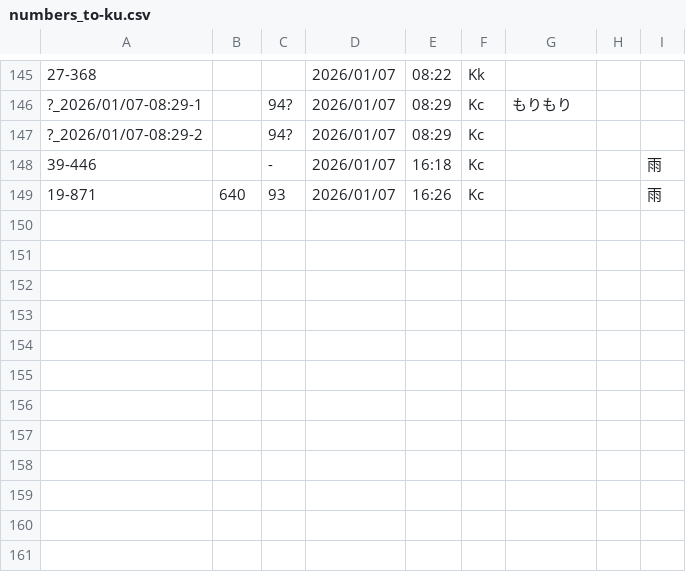
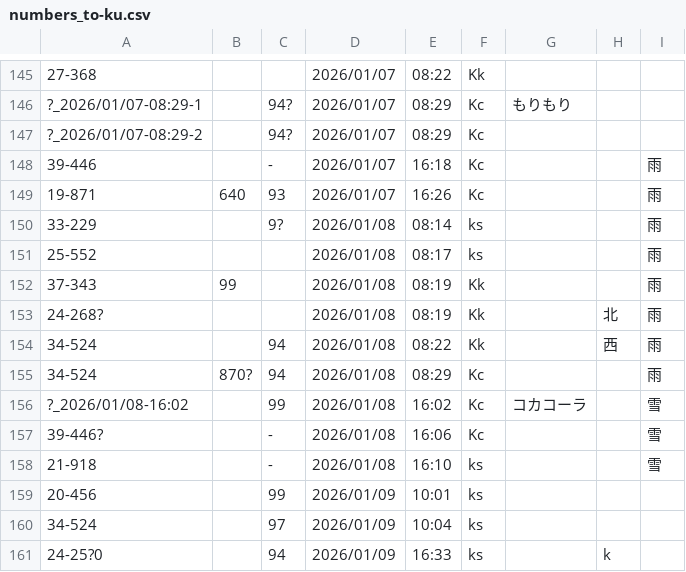
Before and after one commit to Ichihai1415/ichihai.dev, a CSV file: webapp/hokutetsu-bus/numbers_to-ku.csv, drawn as a sheet; only a part is shown, gaps mark what is left out.

```diff
--- a/webapp/hokutetsu-bus/numbers_to-ku.csv
+++ b/webapp/hokutetsu-bus/numbers_to-ku.csv
@@ -149 +149,13 @@
 19-871,640,93,2026/01/07,16:26,Kc,,,雨
+33-229,,9?,2026/01/08,08:14,ks,,,雨
+25-552,,,2026/01/08,08:17,ks,,,雨
+37-343,99,,2026/01/08,08:19,Kk,,,雨
+24-268?,,,2026/01/08,08:19,Kk,,北,雨
+34-524,,94,2026/01/08,08:22,Kk,,西,雨
+34-524,870?,94,2026/01/08,08:29,Kc,,,雨
+?_2026/01/08-16:02,,99,2026/01/08,16:02,Kc,コカコーラ,,雪
+39-446?,,-,2026/01/08,16:06,Kc,,,雪
+21-918,,-,2026/01/08,16:10,ks,,,雪
+20-456,,99,2026/01/09,10:01,ks,,,
+34-524,,97,2026/01/09,10:04,ks,,,
+24-25?0,,94,2026/01/09,16:33,ks,,k,
```
Also changed, not shown: webapp/hokutetsu-bus/numbers_to-ks.csv, 1 other file.
